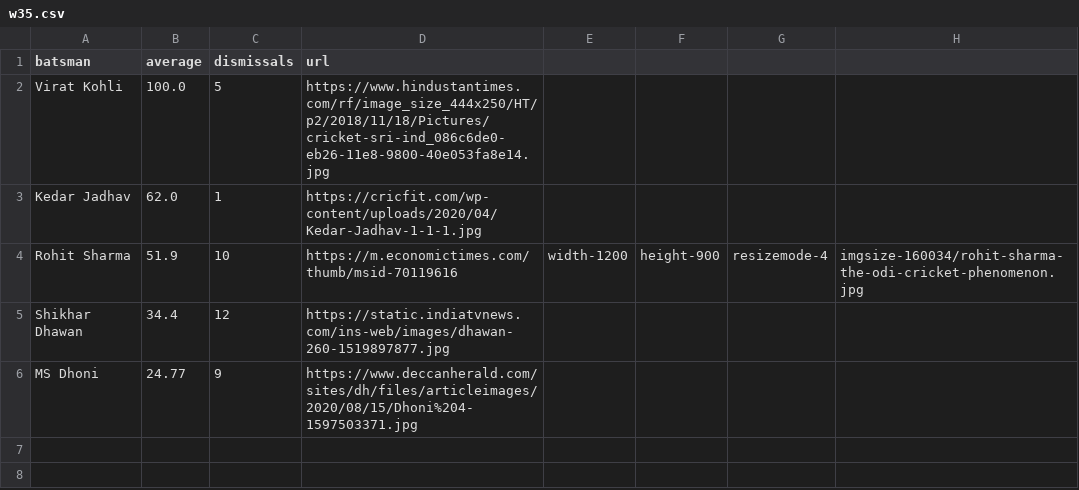
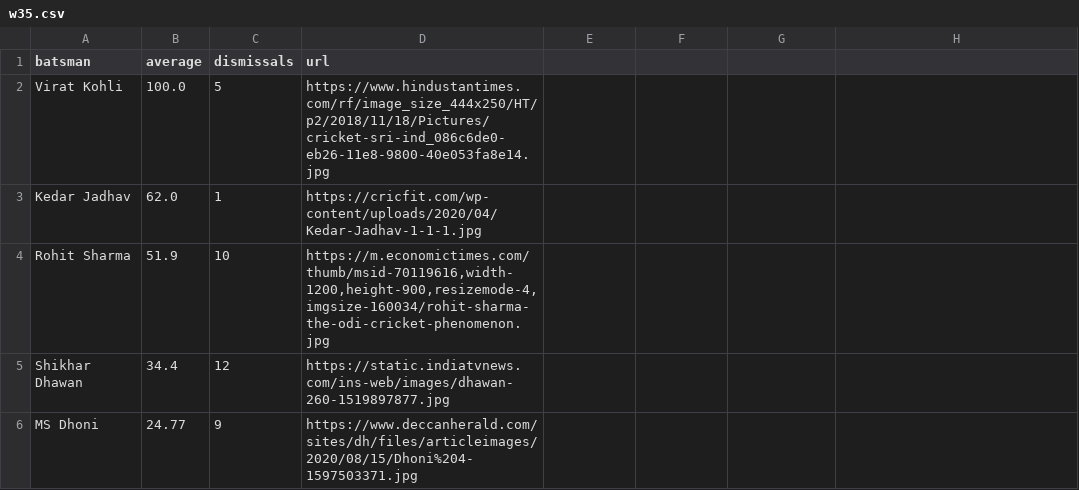
Before and after one commit to aaizemberg/vis, a CSV file: 2020/w35.csv, drawn as a sheet; the diff names each change by its address in the sheet, - before the commit and + after, or states it on an @@ line.

Commit message:
Update w35.csv

```diff
--- a/2020/w35.csv
+++ b/2020/w35.csv
-D4 (url): https://m.economictimes.com/thumb/msid-70119616
+D4 (url): https://m.economictimes.com/thumb/msid-70119616,width-1200,height-900,resizemode-4,imgsize-160034/rohit-sharma-the-odi-cricket-phenomenon.jpg
-E4: width-1200
+E4: (empty)
-F4: height-900
+F4: (empty)
-G4: resizemode-4
+G4: (empty)
-H4: imgsize-160034/rohit-sharma-the-odi-cricket-phenomenon.jpg
+H4: (empty)
```
